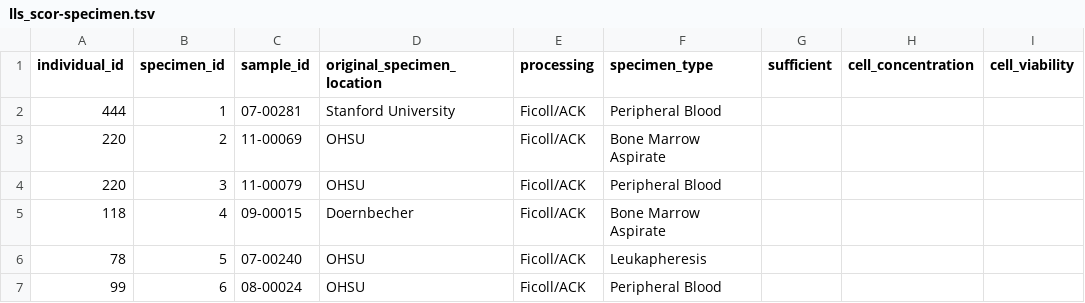
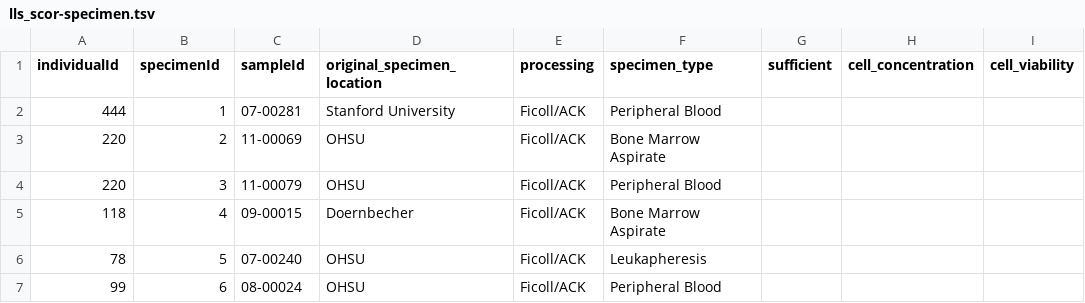
Before and after one commit to ohsu-comp-bio/dms-es, a TSV file: services/logstash/config/baml/lls_scor/lls_scor-specimen.tsv, drawn as a sheet; only a part is shown; the diff names each change by its address in the sheet, - before the commit and + after, or states it on an @@ line.

```diff
--- a/services/logstash/config/baml/lls_scor/lls_scor-specimen.tsv
+++ b/services/logstash/config/baml/lls_scor/lls_scor-specimen.tsv
-A1: individual_id
+A1: individualId
-B1: specimen_id
+B1: specimenId
-C1: sample_id
+C1: sampleId
```
Also changed, not shown: services/logstash/config/baml/lls_scor/lls_scor-individual.tsv, 45 other files.
